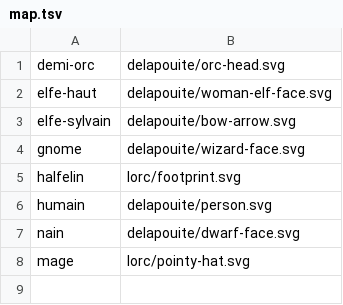
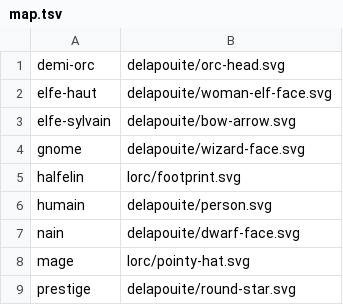
Before and after one commit to KobaruTools/cof2-campaign-tool, a TSV file: scripts/game-icons/ancestries/map.tsv, drawn as a sheet.

Commit message:
feat(fiche): icône étoile pour la voie de prestige (PER-74)
Ajoute une icône générique « étoile » (delapouite/round-star.svg, game-icons.net,
CC BY 3.0) pour la voie de prestige, qui n'a ni icône de peuple ni de profil.
Générée via le script scripts/game-icons/ancestries (clé `prestige` dans le même
jeu d'icônes que l'exception non-peuple `mage`).

- map.tsv + ancestryIcons.ts régénéré : clé `prestige`.
- NOTICE.md : attribution Delapouite.
- AncestryIcon.tsx : docstring (le jeu héberge `mage` et `prestige` hors-peuple).

NB : le branchement dans le header (isPrestigePath → iconAncestryId='prestige')
reste hors commit — FeaturesByPath.tsx entremêlé au WIP d'une autre session.

```diff
--- a/scripts/game-icons/ancestries/map.tsv
+++ b/scripts/game-icons/ancestries/map.tsv
@@ -8 +8,2 @@ nain	delapouite/dwarf-face.svg
 mage	lorc/pointy-hat.svg
+prestige	delapouite/round-star.svg
```
Also changed, not shown: 3 other files.
